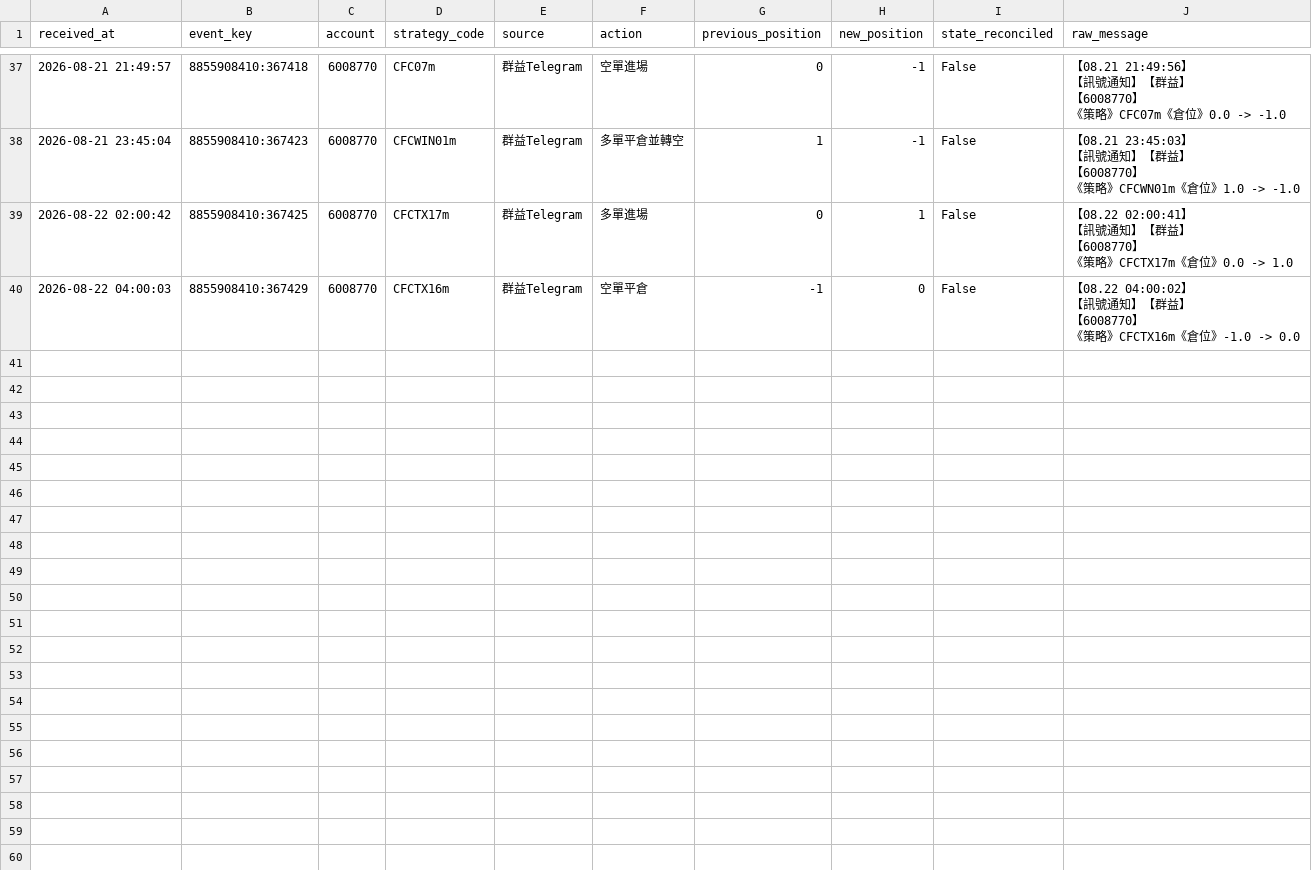
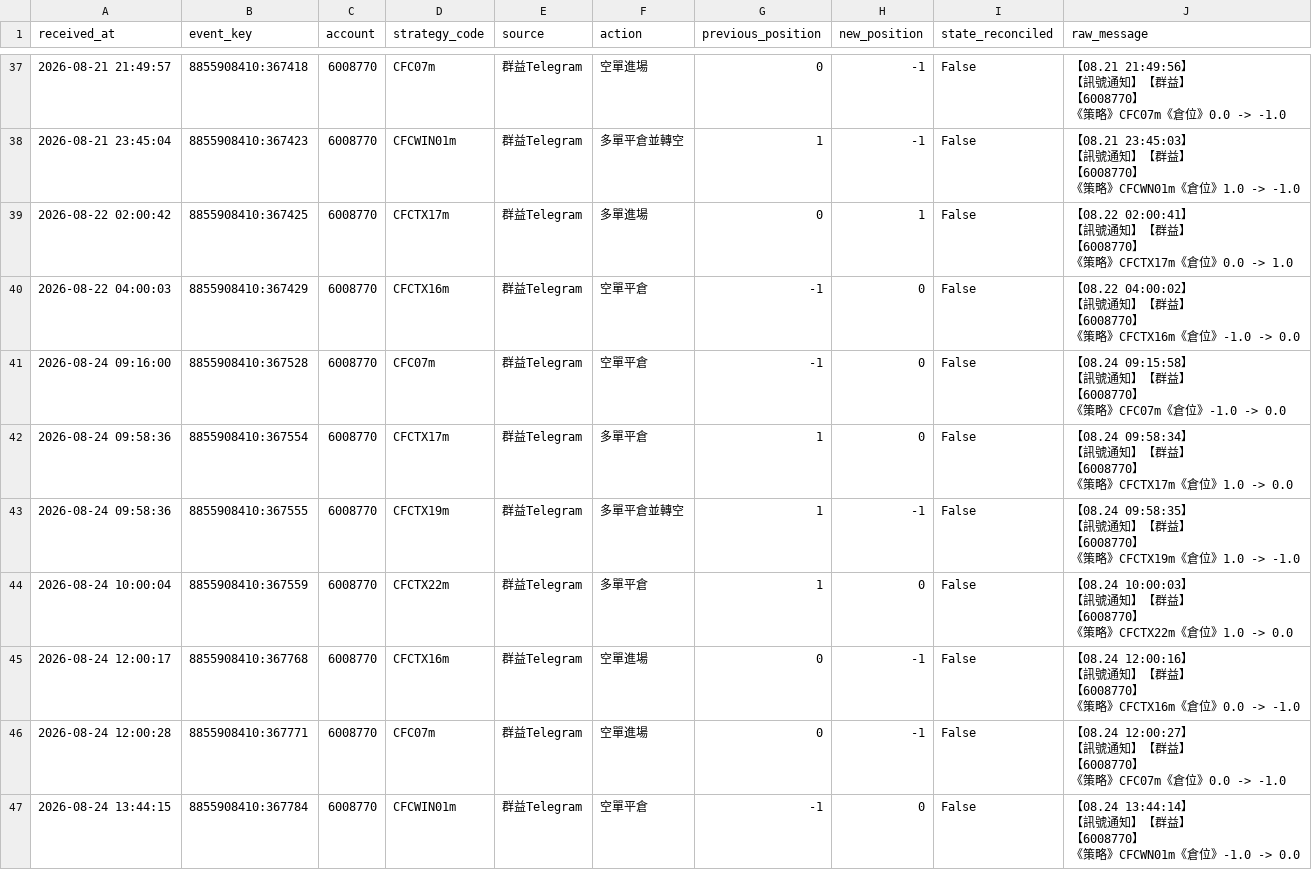
Before and after one commit to liugoldent/monitor, a CSV file: backend-futures-py/h3-ef-012-strategy/records/ef_position_events.csv, drawn as a sheet; only a part is shown, gaps mark what is left out.

Commit message:
feat: improve webhook parsing and update trading data

```diff
--- a/backend-futures-py/h3-ef-012-strategy/records/ef_position_events.csv
+++ b/backend-futures-py/h3-ef-012-strategy/records/ef_position_events.csv
@@ -121 +121,29 @@ received_at,event_key,account,strategy_code,source,action,previous_position,new_
 《策略》CFCTX16m《倉位》-1.0 -> 0.0"
+2026-08-24 09:16:00,8855908410:367528,6008770,CFC07m,群益Telegram,空單平倉,-1,0,False,"【08.24 09:15:58】
+【訊號通知】【群益】
+【6008770】
+《策略》CFC07m《倉位》-1.0 -> 0.0"
+2026-08-24 09:58:36,8855908410:367554,6008770,CFCTX17m,群益Telegram,多單平倉,1,0,False,"【08.24 09:58:34】
+【訊號通知】【群益】
+【6008770】
+《策略》CFCTX17m《倉位》1.0 -> 0.0"
+2026-08-24 09:58:36,8855908410:367555,6008770,CFCTX19m,群益Telegram,多單平倉並轉空,1,-1,False,"【08.24 09:58:35】
+【訊號通知】【群益】
+【6008770】
+《策略》CFCTX19m《倉位》1.0 -> -1.0"
+2026-08-24 10:00:04,8855908410:367559,6008770,CFCTX22m,群益Telegram,多單平倉,1,0,False,"【08.24 10:00:03】
+【訊號通知】【群益】
+【6008770】
+《策略》CFCTX22m《倉位》1.0 -> 0.0"
+2026-08-24 12:00:17,8855908410:367768,6008770,CFCTX16m,群益Telegram,空單進場,0,-1,False,"【08.24 12:00:16】
+【訊號通知】【群益】
+【6008770】
+《策略》CFCTX16m《倉位》0.0 -> -1.0"
+2026-08-24 12:00:28,8855908410:367771,6008770,CFC07m,群益Telegram,空單進場,0,-1,False,"【08.24 12:00:27】
+【訊號通知】【群益】
+【6008770】
+《策略》CFC07m《倉位》0.0 -> -1.0"
+2026-08-24 13:44:15,8855908410:367784,6008770,CFCWIN01m,群益Telegram,空單平倉,-1,0,False,"【08.24 13:44:14】
+【訊號通知】【群益】
+【6008770】
+《策略》CFCWN01m《倉位》-1.0 -> 0.0"
```
Also changed, not shown: backend-futures-py/h3-ef-012-strategy/records/h3_ef_trade.csv, 8 other files.
